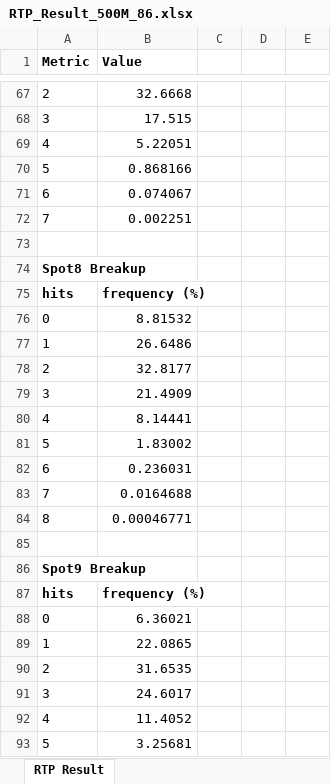
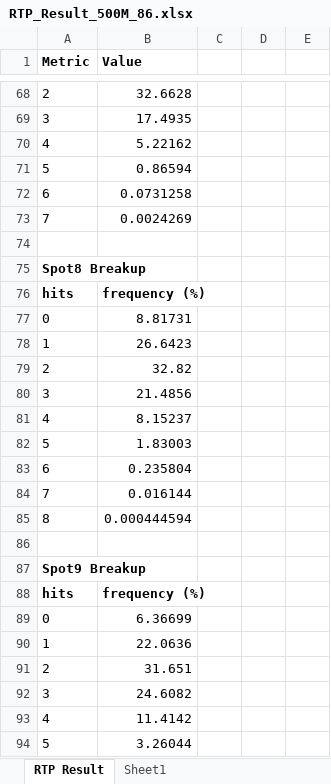
Before and after one commit to Pixiu-Infrastructure/sg-fortune8Keno-server, an Excel workbook: RTP_Result_500M_86.xlsx, sheet RTP Result, drawn as a sheet; only a part is shown, gaps mark what is left out; values as stored, in another font and other column widths than the file's, no borders; addresses are those after the commit; the diff covers the shown part only; the diff names each change by its address in the sheet, - before the commit and + after, or states it on an @@ line.

```diff
--- a/RTP_Result_500M_86.xlsx (sheet RTP Result)
+++ b/RTP_Result_500M_86.xlsx (sheet RTP Result)
+sheet tab: Sheet1
-B68 (Value): 32.6668
+B68 (Value): 32.6628
-B69 (Value): 17.515
+B69 (Value): 17.4935
-B70 (Value): 5.22051
+B70 (Value): 5.22162
-B71 (Value): 0.868166
+B71 (Value): 0.86594
-B72 (Value): 0.074067
+B72 (Value): 0.0731258
-B73 (Value): 0.002251
+B73 (Value): 0.0024269
-B77 (Value): 8.81532
+B77 (Value): 8.81731
-B78 (Value): 26.6486
+B78 (Value): 26.6423
-B79 (Value): 32.8177
+B79 (Value): 32.82
-B80 (Value): 21.4909
+B80 (Value): 21.4856
-B81 (Value): 8.14441
+B81 (Value): 8.15237
-B82 (Value): 1.83002
+B82 (Value): 1.83003
-B83 (Value): 0.236031
+B83 (Value): 0.235804
-B84 (Value): 0.0164688
+B84 (Value): 0.016144
-B85 (Value): 0.00046771
+B85 (Value): 0.000444594
-B89 (Value): 6.36021
+B89 (Value): 6.36699
-B90 (Value): 22.0865
+B90 (Value): 22.0636
-B91 (Value): 31.6535
+B91 (Value): 31.651
-B92 (Value): 24.6017
+B92 (Value): 24.6082
-B93 (Value): 11.4052
+B93 (Value): 11.4142
-B94 (Value): 3.25681
+B94 (Value): 3.26044
```
Also changed, not shown: 9 added rows, 8 removed rows and 48 edited cells elsewhere in this sheet, RTP_Result_500M_89.xlsx, RTP_Result_500M_92.xlsx, 2 other files.
